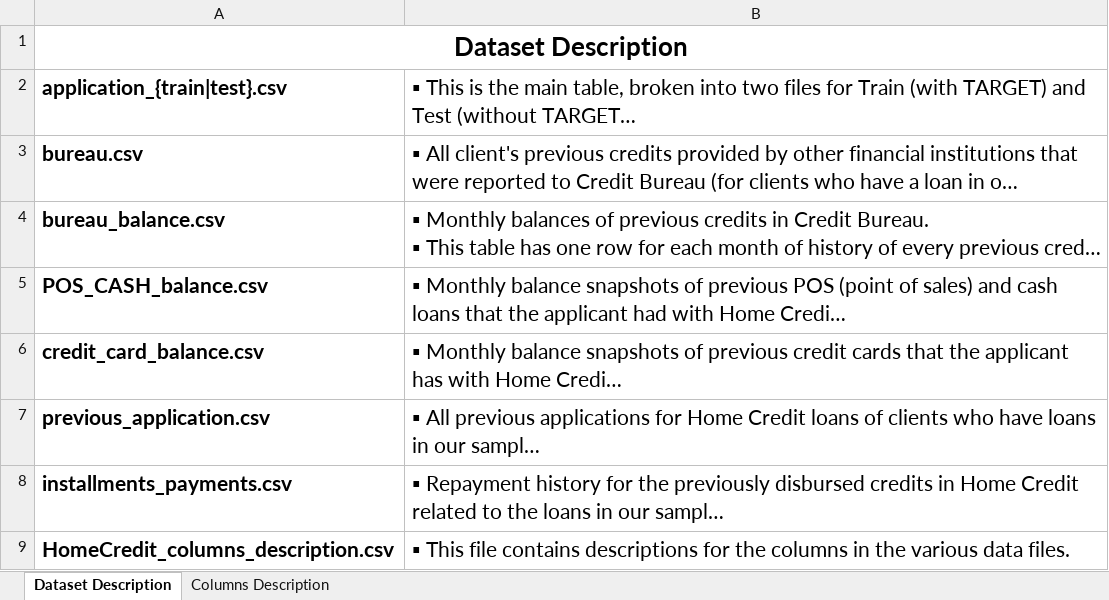
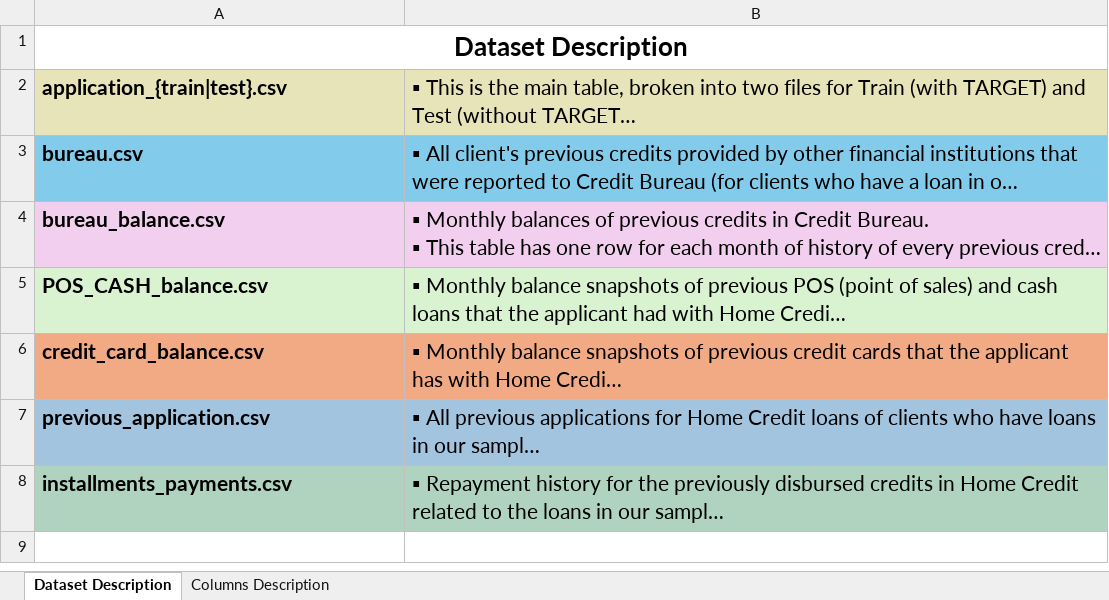
Before and after one commit to nouraahmed8499/Home-Credit-Default-Risk, an Excel workbook: data_desctiption.xlsx, sheet Dataset Description, drawn as a sheet; long unchanged cells end in …; values as stored, in another font and other column widths than the file's, no borders; charts and pictures not drawn; the diff names each change by its address in the sheet, - before the commit and + after, or states it on an @@ line.

Commit message:
docs: data description sheet
adding data description sheet which would help us to explore the data mroe

```diff
--- a/data_desctiption.xlsx (sheet Dataset Description)
+++ b/data_desctiption.xlsx (sheet Dataset Description)
-A2:B2 fill: none
+A2:B2 fill: #E7E4B9
-A3:B3 fill: none
+A3:B3 fill: #83CBEB
-A4:B4 fill: none
+A4:B4 fill: #F2CFEE
-A5:B5 fill: none
+A5:B5 fill: #D9F2D0
-A6:B6 fill: none
+A6:B6 fill: #F2AA84
-A7:B7 fill: none
+A7:B7 fill: #A3C4DF
-A8:B8 fill: none
+A8:B8 fill: #AFD3BF
-row 9: HomeCredit_columns_description.csv | ▪ This file contains descriptions for the columns in the various data files.
```
Also changed, not shown: sheet Columns Description, charts or pictures.
